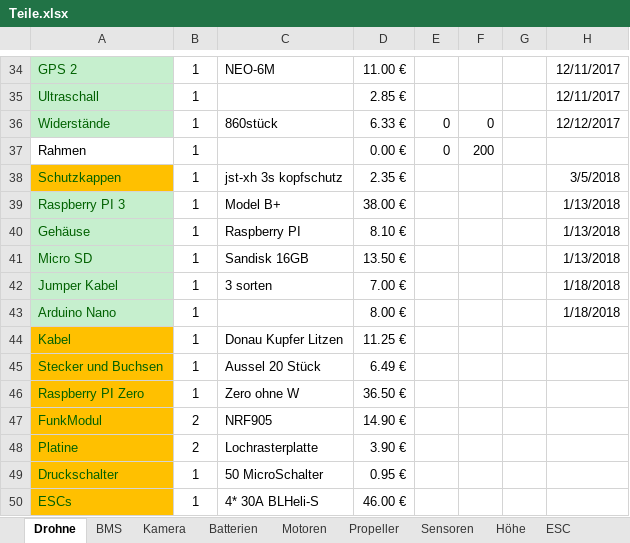
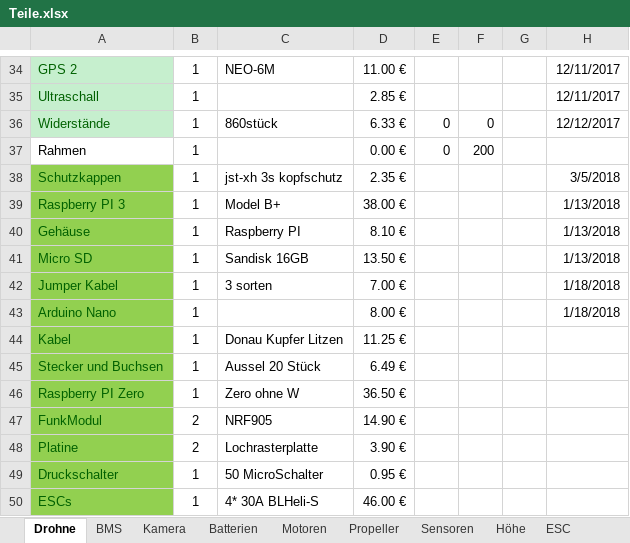
Before and after one commit to KoehlerT/Drohne, an Excel workbook: Teile.xlsx, sheet Drohne, drawn as a sheet; only a part is shown, gaps mark what is left out; values as stored, in another font and other column widths than the file's, no borders; the diff names each change by its address in the sheet, - before the commit and + after, or states it on an @@ line.

```diff
--- a/Teile.xlsx (sheet Drohne)
+++ b/Teile.xlsx (sheet Drohne)
-A38 fill: #FFC000
+A38 fill: #92D050
-A39:A43 fill: #C6EFCE
+A39:A43 fill: #92D050
-A44:A50 fill: #FFC000
+A44:A50 fill: #92D050
```
Also changed, not shown: Drohne/Drohnenprogramme Zeitaufwand.xlsx, Webseiten-abschreiben.xlsx, 3 other files.
